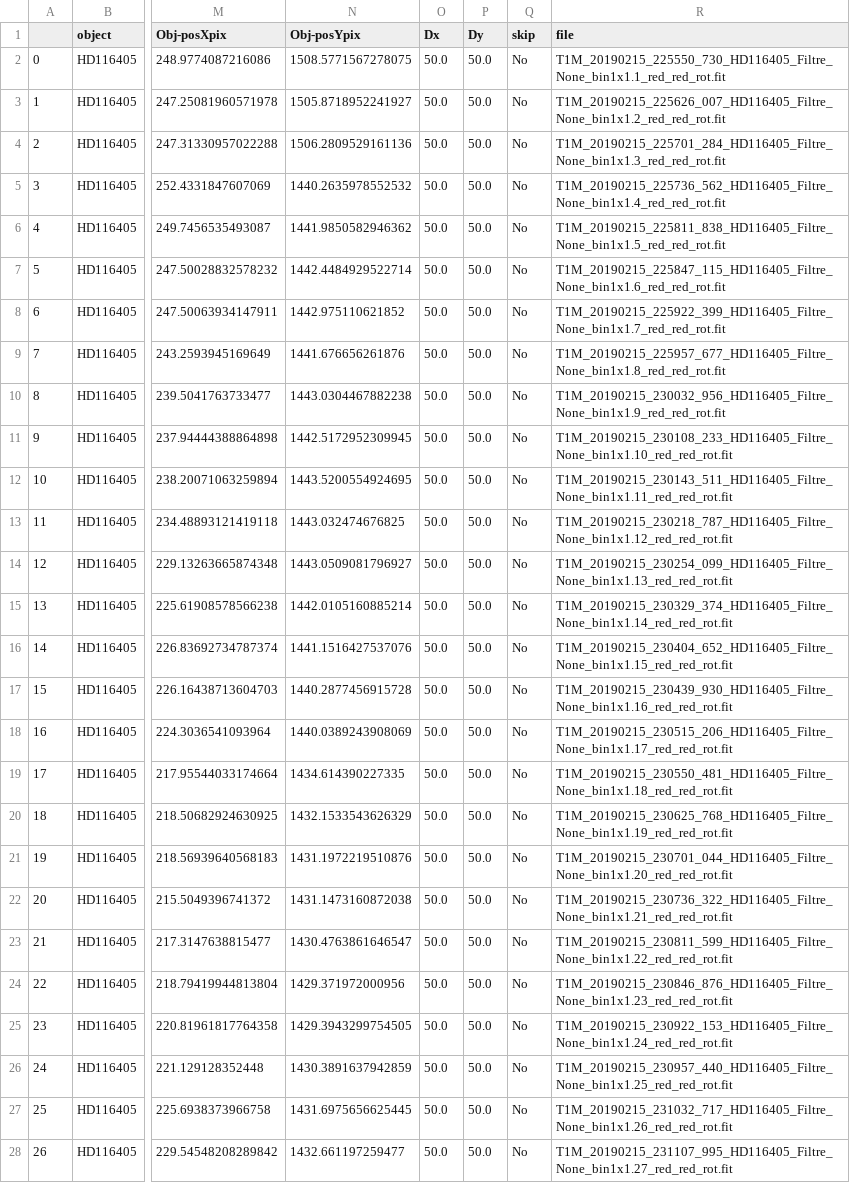
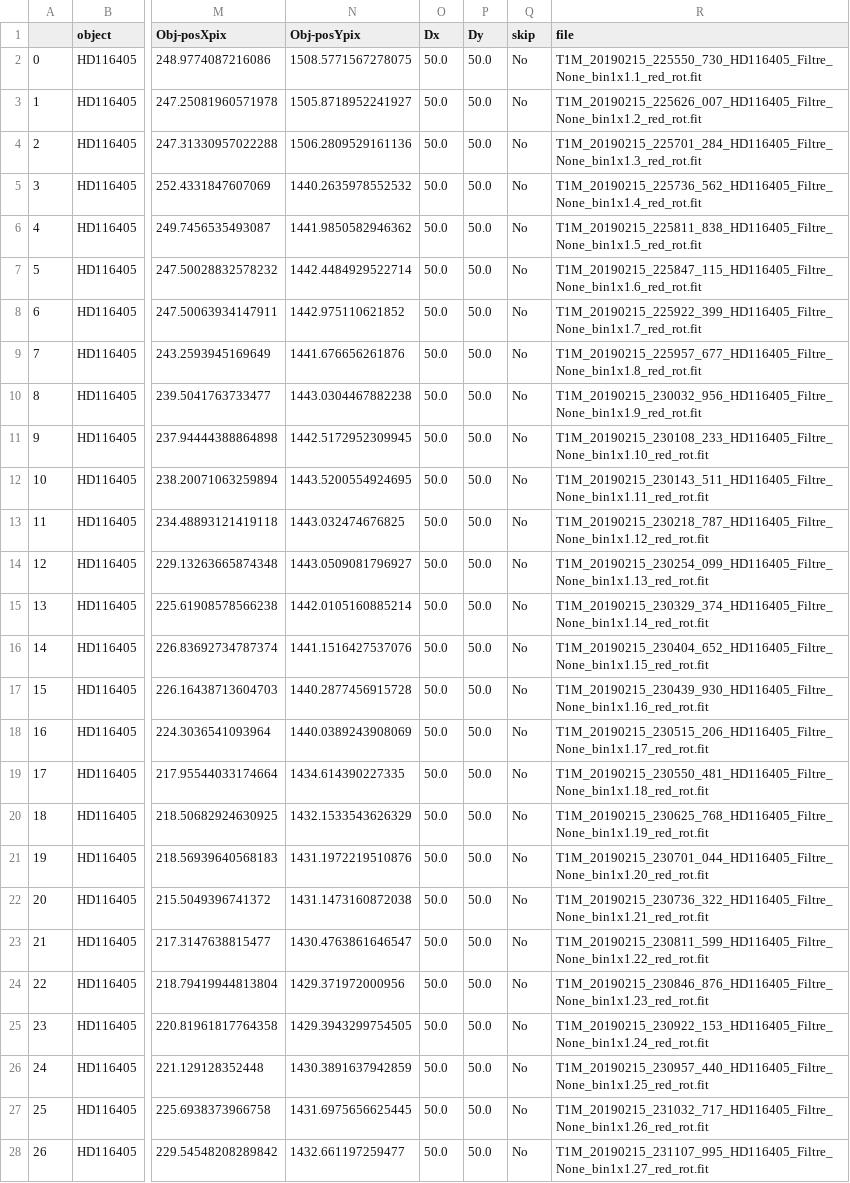
Before and after one commit to LSSTDESC/Spectractor, a CSV file: simple_logbook_PicDuMidi_20190215_rot_v2.csv, drawn as a sheet; only a part is shown, gaps mark what is left out; the diff covers the shown part only; the diff names each change by its address in the sheet, - before the commit and + after, or states it on an @@ line.

```diff
--- a/simple_logbook_PicDuMidi_20190215_rot_v2.csv
+++ b/simple_logbook_PicDuMidi_20190215_rot_v2.csv
-R2 (file): T1M_20190215_225550_730_HD116405_Filtre_None_bin1x1.1_red_red_rot.fit
+R2 (file): T1M_20190215_225550_730_HD116405_Filtre_None_bin1x1.1_red_rot.fit
-R3 (file): T1M_20190215_225626_007_HD116405_Filtre_None_bin1x1.2_red_red_rot.fit
+R3 (file): T1M_20190215_225626_007_HD116405_Filtre_None_bin1x1.2_red_rot.fit
-R4 (file): T1M_20190215_225701_284_HD116405_Filtre_None_bin1x1.3_red_red_rot.fit
+R4 (file): T1M_20190215_225701_284_HD116405_Filtre_None_bin1x1.3_red_rot.fit
-R5 (file): T1M_20190215_225736_562_HD116405_Filtre_None_bin1x1.4_red_red_rot.fit
+R5 (file): T1M_20190215_225736_562_HD116405_Filtre_None_bin1x1.4_red_rot.fit
-R6 (file): T1M_20190215_225811_838_HD116405_Filtre_None_bin1x1.5_red_red_rot.fit
+R6 (file): T1M_20190215_225811_838_HD116405_Filtre_None_bin1x1.5_red_rot.fit
-R7 (file): T1M_20190215_225847_115_HD116405_Filtre_None_bin1x1.6_red_red_rot.fit
+R7 (file): T1M_20190215_225847_115_HD116405_Filtre_None_bin1x1.6_red_rot.fit
-R8 (file): T1M_20190215_225922_399_HD116405_Filtre_None_bin1x1.7_red_red_rot.fit
+R8 (file): T1M_20190215_225922_399_HD116405_Filtre_None_bin1x1.7_red_rot.fit
-R9 (file): T1M_20190215_225957_677_HD116405_Filtre_None_bin1x1.8_red_red_rot.fit
+R9 (file): T1M_20190215_225957_677_HD116405_Filtre_None_bin1x1.8_red_rot.fit
-R10 (file): T1M_20190215_230032_956_HD116405_Filtre_None_bin1x1.9_red_red_rot.fit
+R10 (file): T1M_20190215_230032_956_HD116405_Filtre_None_bin1x1.9_red_rot.fit
-R11 (file): T1M_20190215_230108_233_HD116405_Filtre_None_bin1x1.10_red_red_rot.fit
+R11 (file): T1M_20190215_230108_233_HD116405_Filtre_None_bin1x1.10_red_rot.fit
-R12 (file): T1M_20190215_230143_511_HD116405_Filtre_None_bin1x1.11_red_red_rot.fit
+R12 (file): T1M_20190215_230143_511_HD116405_Filtre_None_bin1x1.11_red_rot.fit
-R13 (file): T1M_20190215_230218_787_HD116405_Filtre_None_bin1x1.12_red_red_rot.fit
+R13 (file): T1M_20190215_230218_787_HD116405_Filtre_None_bin1x1.12_red_rot.fit
-R14 (file): T1M_20190215_230254_099_HD116405_Filtre_None_bin1x1.13_red_red_rot.fit
+R14 (file): T1M_20190215_230254_099_HD116405_Filtre_None_bin1x1.13_red_rot.fit
-R15 (file): T1M_20190215_230329_374_HD116405_Filtre_None_bin1x1.14_red_red_rot.fit
+R15 (file): T1M_20190215_230329_374_HD116405_Filtre_None_bin1x1.14_red_rot.fit
-R16 (file): T1M_20190215_230404_652_HD116405_Filtre_None_bin1x1.15_red_red_rot.fit
+R16 (file): T1M_20190215_230404_652_HD116405_Filtre_None_bin1x1.15_red_rot.fit
-R17 (file): T1M_20190215_230439_930_HD116405_Filtre_None_bin1x1.16_red_red_rot.fit
+R17 (file): T1M_20190215_230439_930_HD116405_Filtre_None_bin1x1.16_red_rot.fit
-R18 (file): T1M_20190215_230515_206_HD116405_Filtre_None_bin1x1.17_red_red_rot.fit
+R18 (file): T1M_20190215_230515_206_HD116405_Filtre_None_bin1x1.17_red_rot.fit
-R19 (file): T1M_20190215_230550_481_HD116405_Filtre_None_bin1x1.18_red_red_rot.fit
+R19 (file): T1M_20190215_230550_481_HD116405_Filtre_None_bin1x1.18_red_rot.fit
-R20 (file): T1M_20190215_230625_768_HD116405_Filtre_None_bin1x1.19_red_red_rot.fit
+R20 (file): T1M_20190215_230625_768_HD116405_Filtre_None_bin1x1.19_red_rot.fit
-R21 (file): T1M_20190215_230701_044_HD116405_Filtre_None_bin1x1.20_red_red_rot.fit
+R21 (file): T1M_20190215_230701_044_HD116405_Filtre_None_bin1x1.20_red_rot.fit
-R22 (file): T1M_20190215_230736_322_HD116405_Filtre_None_bin1x1.21_red_red_rot.fit
+R22 (file): T1M_20190215_230736_322_HD116405_Filtre_None_bin1x1.21_red_rot.fit
-R23 (file): T1M_20190215_230811_599_HD116405_Filtre_None_bin1x1.22_red_red_rot.fit
+R23 (file): T1M_20190215_230811_599_HD116405_Filtre_None_bin1x1.22_red_rot.fit
-R24 (file): T1M_20190215_230846_876_HD116405_Filtre_None_bin1x1.23_red_red_rot.fit
+R24 (file): T1M_20190215_230846_876_HD116405_Filtre_None_bin1x1.23_red_rot.fit
-R25 (file): T1M_20190215_230922_153_HD116405_Filtre_None_bin1x1.24_red_red_rot.fit
+R25 (file): T1M_20190215_230922_153_HD116405_Filtre_None_bin1x1.24_red_rot.fit
-R26 (file): T1M_20190215_230957_440_HD116405_Filtre_None_bin1x1.25_red_red_rot.fit
+R26 (file): T1M_20190215_230957_440_HD116405_Filtre_None_bin1x1.25_red_rot.fit
-R27 (file): T1M_20190215_231032_717_HD116405_Filtre_None_bin1x1.26_red_red_rot.fit
+R27 (file): T1M_20190215_231032_717_HD116405_Filtre_None_bin1x1.26_red_rot.fit
-R28 (file): T1M_20190215_231107_995_HD116405_Filtre_None_bin1x1.27_red_red_rot.fit
+R28 (file): T1M_20190215_231107_995_HD116405_Filtre_None_bin1x1.27_red_rot.fit
```
Also changed, not shown: 3 edited cells elsewhere in this file, simple_logbook_PicDuMidi_20190214_rot_v2.csv, simple_logbook_PicDuMidi_20190214_v2.csv, 15 other files.
